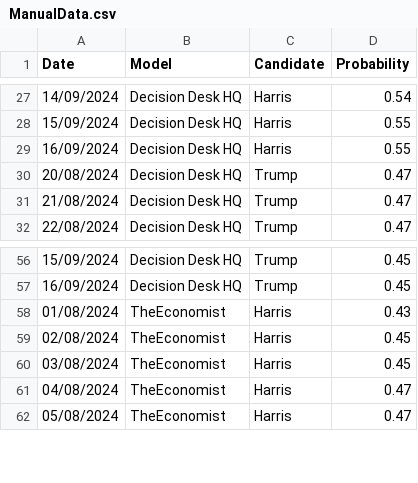
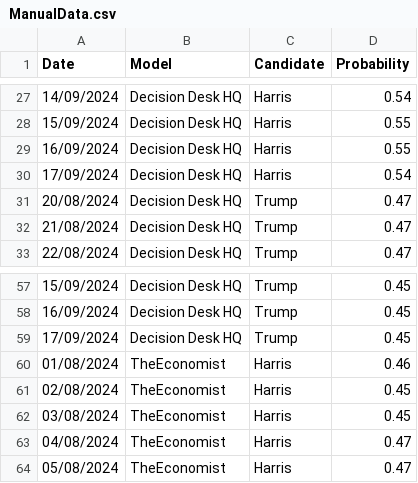
Before and after one commit to PaulMainwood/Election2024, a CSV file: ManualData.csv, drawn as a sheet; only a part is shown, gaps mark what is left out.

```diff
--- a/ManualData.csv
+++ b/ManualData.csv
@@ -29,2 +29,3 @@ Date,Model,Candidate,Probability
 16/09/2024,Decision Desk HQ,Harris,0.55
+17/09/2024,Decision Desk HQ,Harris,0.54
 20/08/2024,Decision Desk HQ,Trump,0.47
@@ -57,3 +58,4 @@ Date,Model,Candidate,Probability
 16/09/2024,Decision Desk HQ,Trump,0.45
-01/08/2024,TheEconomist,Harris,0.43
+17/09/2024,Decision Desk HQ,Trump,0.45
+01/08/2024,TheEconomist,Harris,0.46
 02/08/2024,TheEconomist,Harris,0.45
```
Also changed, not shown: aggregated_data.csv, aggregated_data_wide.csv, 3 other files.
